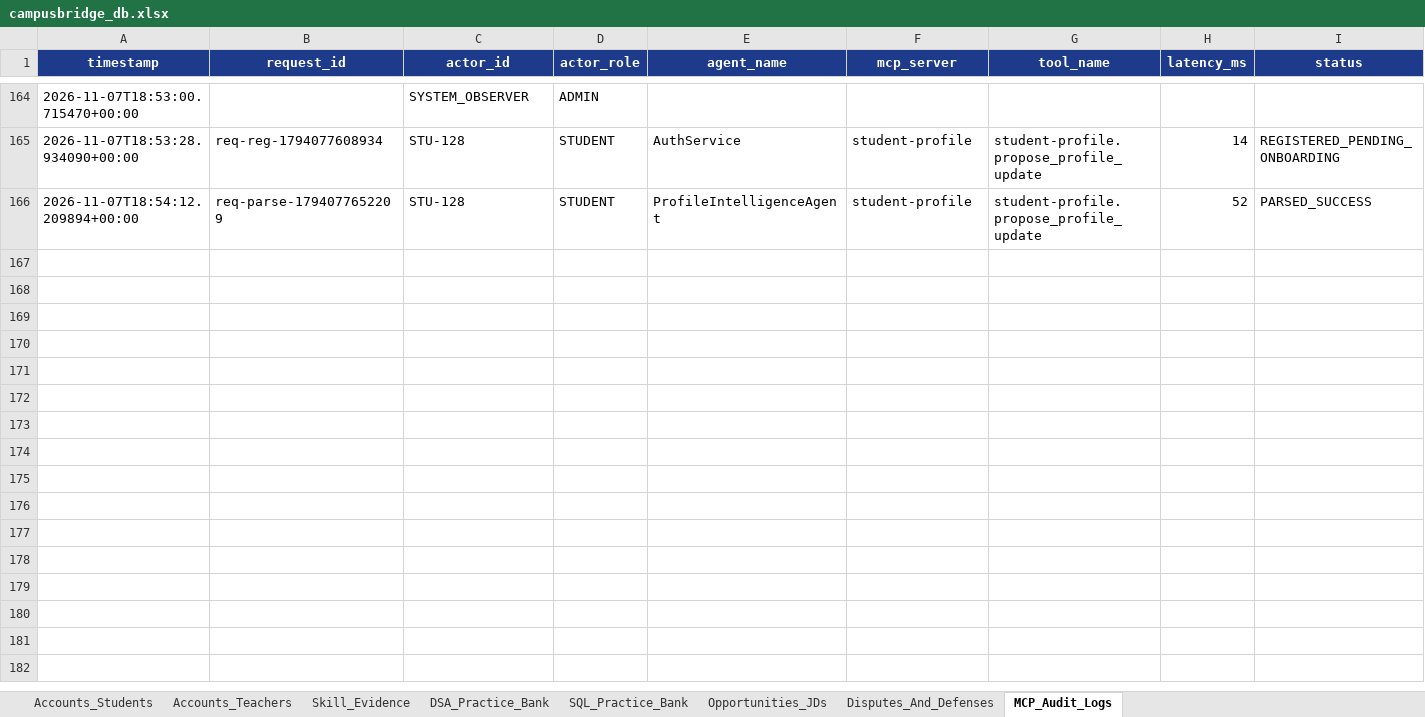
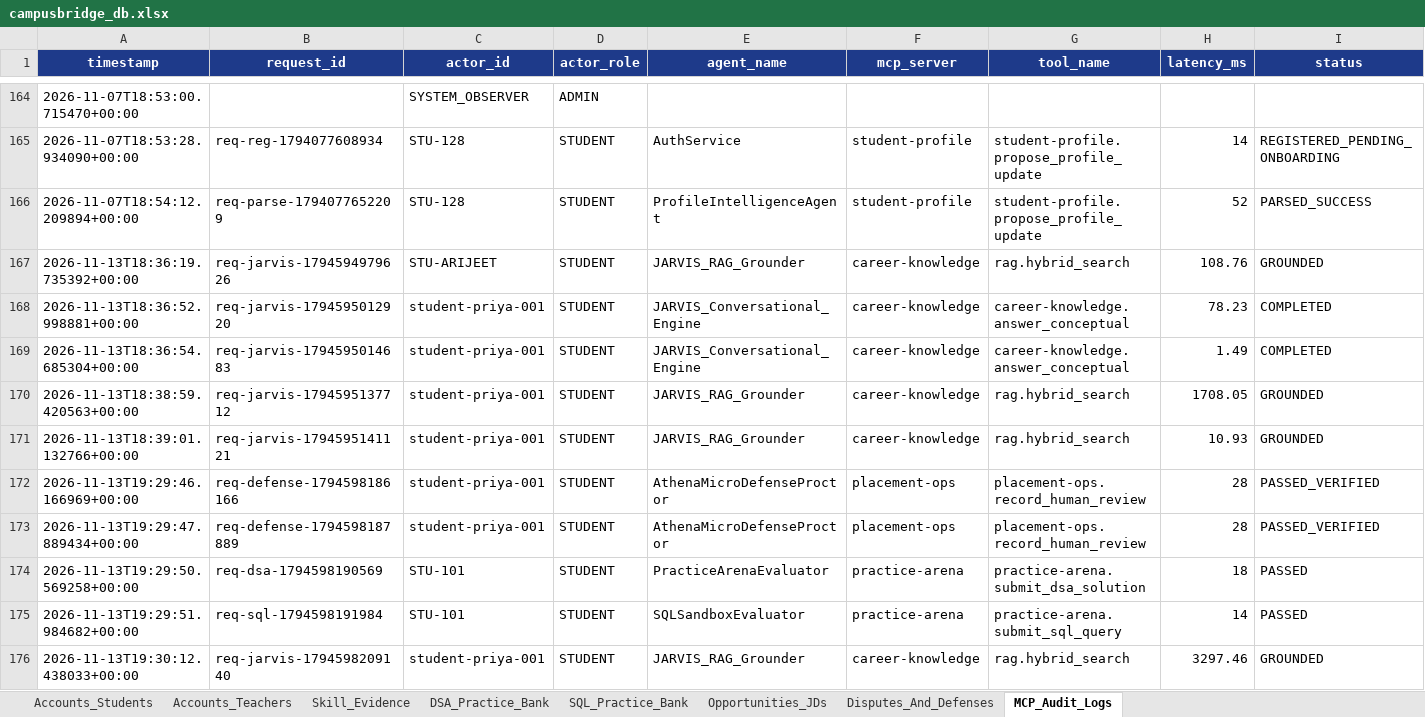
Before and after one commit to Arijeet223/jklu_campusbridge, an Excel workbook: data/campusbridge_db.xlsx, sheet MCP_Audit_Logs, drawn as a sheet; only a part is shown, gaps mark what is left out; values as stored, in another font and other column widths than the file's, no borders; rows hold the shown columns only; the diff covers the shown part only; the diff names each change by its address in the sheet, - before the commit and + after, or states it on an @@ line.

```diff
--- a/data/campusbridge_db.xlsx (sheet MCP_Audit_Logs)
+++ b/data/campusbridge_db.xlsx (sheet MCP_Audit_Logs)
+row 167: 2026-11-13T18:36:19.735392+00:00 | req-jarvis-1794594979626 | STU-ARIJEET | STUDENT | JARVIS_RAG_Grounder | career-knowledge | rag.hybrid_search | 108.76 | GROUNDED
+row 168: 2026-11-13T18:36:52.998881+00:00 | req-jarvis-1794595012920 | student-priya-001 | STUDENT | JARVIS_Conversational_Engine | career-knowledge | career-knowledge.answer_conceptual | 78.23 | COMPLETED
+row 169: 2026-11-13T18:36:54.685304+00:00 | req-jarvis-1794595014683 | student-priya-001 | STUDENT | JARVIS_Conversational_Engine | career-knowledge | career-knowledge.answer_conceptual | 1.49 | COMPLETED
+row 170: 2026-11-13T18:38:59.420563+00:00 | req-jarvis-1794595137712 | student-priya-001 | STUDENT | JARVIS_RAG_Grounder | career-knowledge | rag.hybrid_search | 1708.05 | GROUNDED
+row 171: 2026-11-13T18:39:01.132766+00:00 | req-jarvis-1794595141121 | student-priya-001 | STUDENT | JARVIS_RAG_Grounder | career-knowledge | rag.hybrid_search | 10.93 | GROUNDED
+row 172: 2026-11-13T19:29:46.166969+00:00 | req-defense-1794598186166 | student-priya-001 | STUDENT | AthenaMicroDefenseProctor | placement-ops | placement-ops.record_human_review | 28 | PASSED_VERIFIED
+row 173: 2026-11-13T19:29:47.889434+00:00 | req-defense-1794598187889 | student-priya-001 | STUDENT | AthenaMicroDefenseProctor | placement-ops | placement-ops.record_human_review | 28 | PASSED_VERIFIED
+row 174: 2026-11-13T19:29:50.569258+00:00 | req-dsa-1794598190569 | STU-101 | STUDENT | PracticeArenaEvaluator | practice-arena | practice-arena.submit_dsa_solution | 18 | PASSED
+row 175: 2026-11-13T19:29:51.984682+00:00 | req-sql-1794598191984 | STU-101 | STUDENT | SQLSandboxEvaluator | practice-arena | practice-arena.submit_sql_query | 14 | PASSED
+row 176: 2026-11-13T19:30:12.438033+00:00 | req-jarvis-1794598209140 | student-priya-001 | STUDENT | JARVIS_RAG_Grounder | career-knowledge | rag.hybrid_search | 3297.46 | GROUNDED
```
Also changed, not shown: 30 added rows elsewhere in this sheet, sheet Disputes_And_Defenses, sheet Skill_Evidence, 53 other files.
